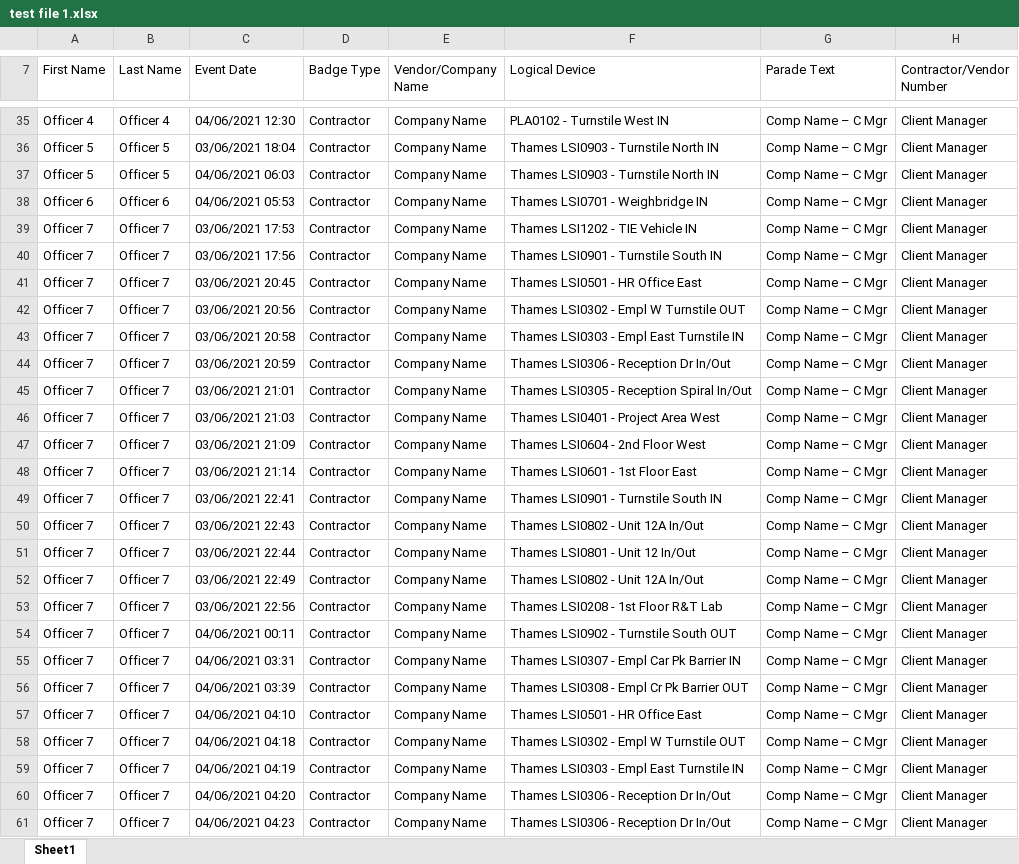
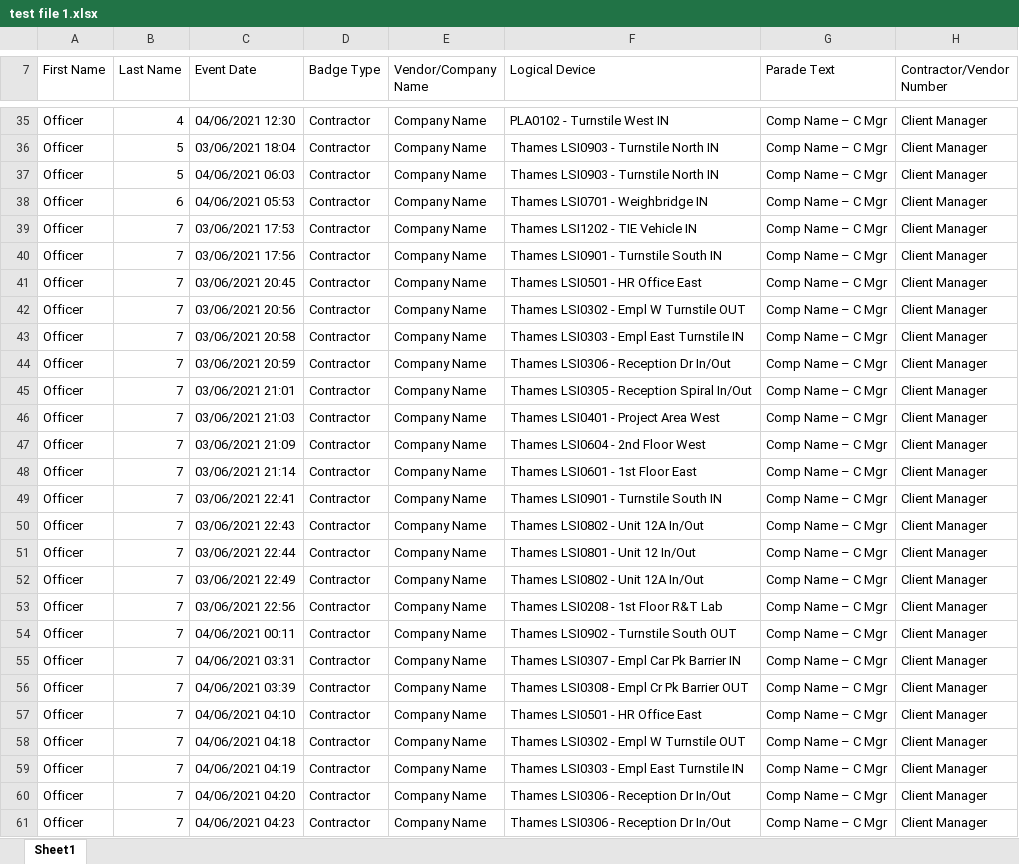
Before and after one commit to gaurav-dogra/excel-to-excelParsingWebApp, an Excel workbook: src/main/resources/test file 1.xlsx, sheet Sheet1, drawn as a sheet; only a part is shown, gaps mark what is left out; values as stored, in another font and other column widths than the file's, no cell formats; the diff covers the shown part only; the diff names each change by its address in the sheet, - before the commit and + after, or states it on an @@ line.

Commit message:
Already anonymised, Officer names were simplified in test files

```diff
--- a/src/main/resources/test file 1.xlsx (sheet Sheet1)
+++ b/src/main/resources/test file 1.xlsx (sheet Sheet1)
-A35 (First Name): Officer 4
+A35 (First Name): Officer
-B35 (Last Name): Officer 4
+B35 (Last Name): 4
-A36:A37 (First Name): Officer 5
+A36:A37 (First Name): Officer
-B36:B37 (Last Name): Officer 5
+B36:B37 (Last Name): 5
-A38 (First Name): Officer 6
+A38 (First Name): Officer
-B38 (Last Name): Officer 6
+B38 (Last Name): 6
-A39:A61 (First Name): Officer 7
+A39:A61 (First Name): Officer
-B39:B61 (Last Name): Officer 7
+B39:B61 (Last Name): 7
```
Also changed, not shown: 286 edited cells elsewhere in this sheet, cell formats, src/main/resources/test file 2.xlsx, 1 other file.
